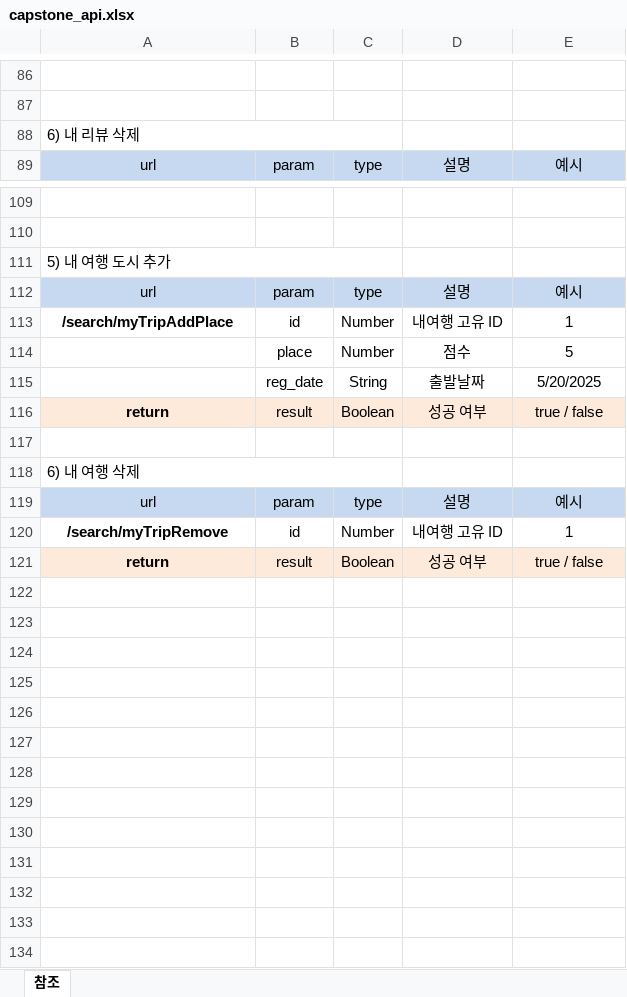
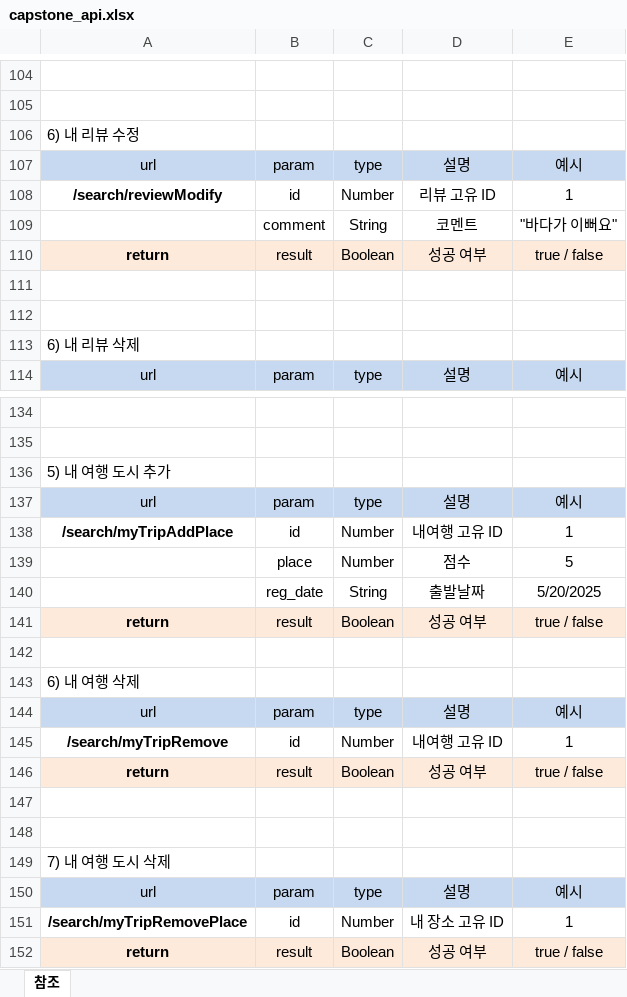
Before and after one commit to ewnsong17/capstone2025_back, an Excel workbook: capstone_api.xlsx, sheet 참조, drawn as a sheet; only a part is shown, gaps mark what is left out; values as stored, in another font and other column widths than the file's, no borders; removed rows and columns are numbered as before the commit, all else as after; the diff covers the shown part only; the diff names each change by its address in the sheet, - before the commit and + after, or states it on an @@ line.

```diff
--- a/capstone_api.xlsx (sheet 참조)
+++ b/capstone_api.xlsx (sheet 참조)
+row 106: 6) 내 리뷰 수정
+row 107: url | param | type | 설명 | 예시
+row 108: /search/reviewModify | id | Number | 리뷰 고유 ID | 1
+row 109:  | comment | String | 코멘트 | "바다가 이뻐요"
+row 110: return | result | Boolean | 성공 여부 | true / false
+row 111: (empty)
+row 112: (empty)
-A88:C88 merged
-A111:C111 merged
-A118:C118 merged
+row 146: return | result | Boolean | 성공 여부 | true / false
+row 147: (empty)
+row 148: (empty)
+row 149: 7) 내 여행 도시 삭제
+row 150: url | param | type | 설명 | 예시
+row 151: /search/myTripRemovePlace | id | Number | 내 장소 고유 ID | 1
```
Also changed, not shown: 18 added rows and merged cells elsewhere in this sheet, 2 other files.
